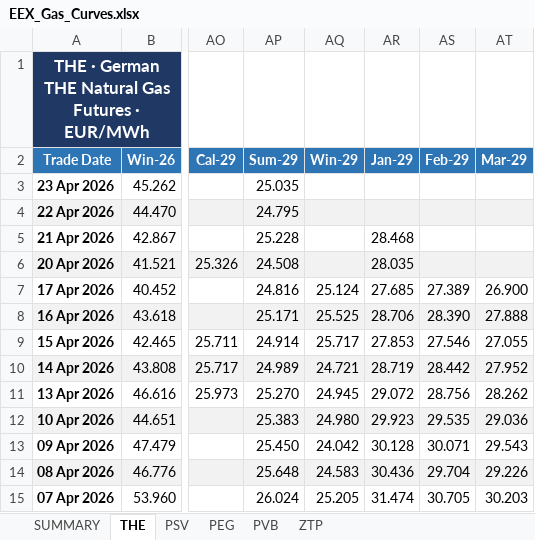
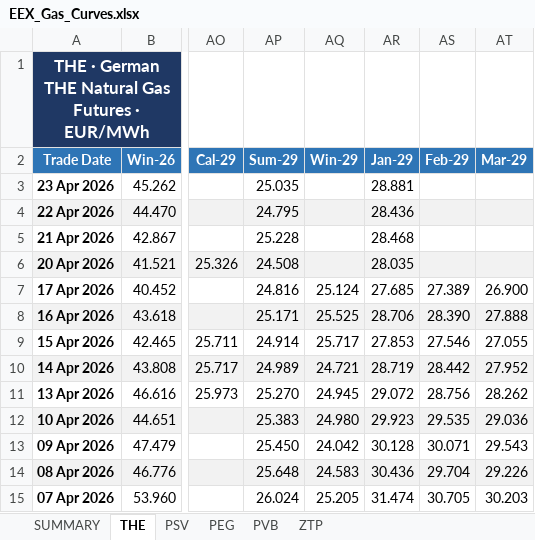
Before and after one commit to ibra26-gif/LNG-TradeOS, an Excel workbook: data/EEX_Gas_Curves.xlsx, sheet THE, drawn as a sheet; only a part is shown, gaps mark what is left out; values as stored, in another font and other column widths than the file's, no borders; the diff names each change by its address in the sheet, - before the commit and + after, or states it on an @@ line.

```diff
--- a/data/EEX_Gas_Curves.xlsx (sheet THE)
+++ b/data/EEX_Gas_Curves.xlsx (sheet THE)
-AR3 (Jan-29): (empty)
+AR3 (Jan-29): 28.881
-AR4 (Jan-29): (empty)
+AR4 (Jan-29): 28.436
```
Also changed, not shown: sheet SUMMARY, sheet PVB, sheet ZTP.
